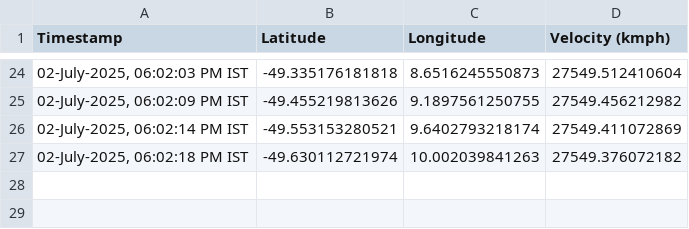
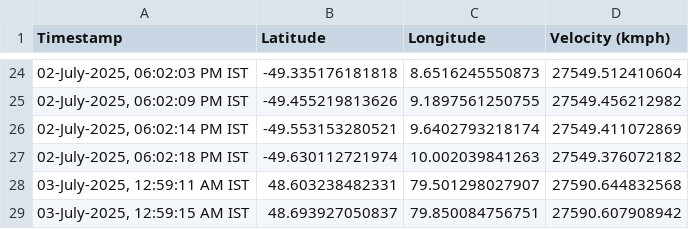
Before and after one commit to SatyamPrakash09/Pygame, a CSV file: iss_tracker/iss_data.csv, drawn as a sheet; only a part is shown, gaps mark what is left out.

Commit message:
added new data

```diff
--- a/iss_tracker/iss_data.csv
+++ b/iss_tracker/iss_data.csv
@@ -27 +27,3 @@ Timestamp,Latitude,Longitude,Velocity (kmph)
 "02-July-2025, 06:02:18 PM IST",-49.630112721974,10.002039841263,27549.376072182
+"03-July-2025, 12:59:11 AM IST",48.603238482331,79.501298027907,27590.644832568
+"03-July-2025, 12:59:15 AM IST",48.693927050837,79.850084756751,27590.607908942
```
